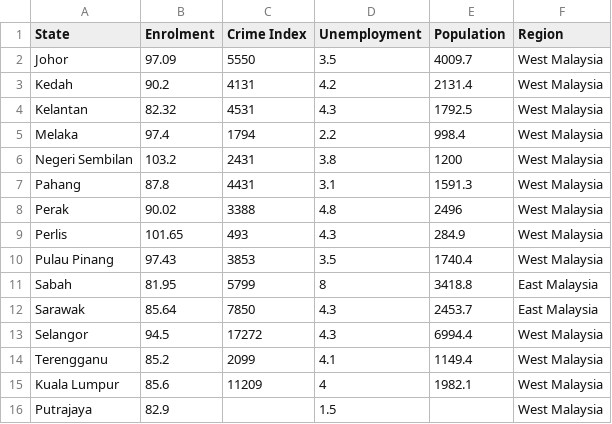
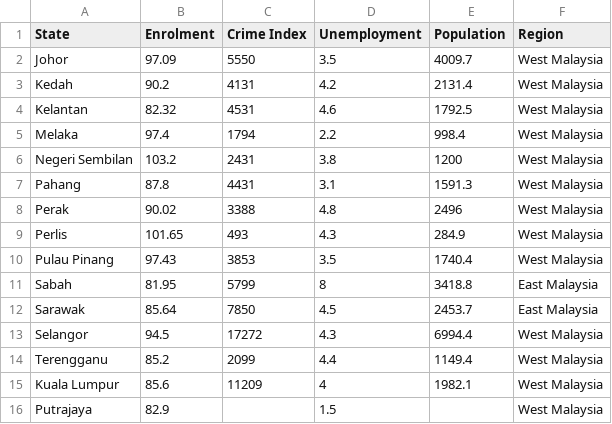
Before and after one commit to wongjunwei030203/FIT3179_Assignment_2, a CSV file: data/Bubble_Plot_data.csv, drawn as a sheet.

Commit message:
Update Bubble_Plot_data.csv

```diff
--- a/data/Bubble_Plot_data.csv
+++ b/data/Bubble_Plot_data.csv
@@ -3,3 +3,3 @@ Johor,97.09,5550,3.5,4009.7,West Malaysia
 Kedah,90.2,4131,4.2,2131.4,West Malaysia
-Kelantan,82.32,4531,4.3,1792.5,West Malaysia
+Kelantan,82.32,4531,4.6,1792.5,West Malaysia
 Melaka,97.4,1794,2.2,998.4,West Malaysia
@@ -11,5 +11,5 @@ Pulau Pinang,97.43,3853,3.5,1740.4,West Malaysia
 Sabah,81.95,5799,8,3418.8,East Malaysia
-Sarawak,85.64,7850,4.3,2453.7,East Malaysia
+Sarawak,85.64,7850,4.5,2453.7,East Malaysia
 Selangor,94.5,17272,4.3,6994.4,West Malaysia
-Terengganu,85.2,2099,4.1,1149.4,West Malaysia
+Terengganu,85.2,2099,4.4,1149.4,West Malaysia
 Kuala Lumpur,85.6,11209,4,1982.1,West Malaysia
```
